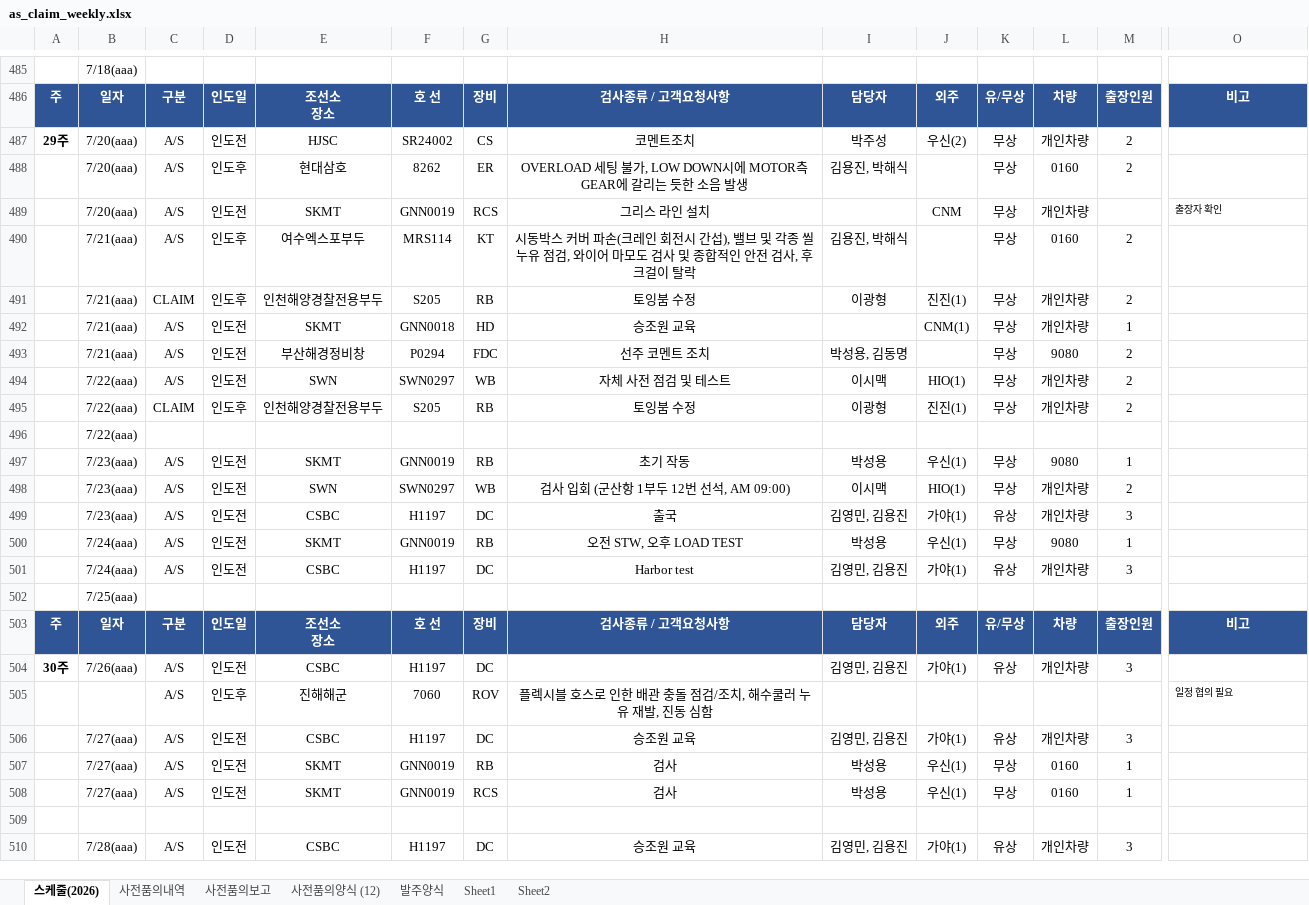
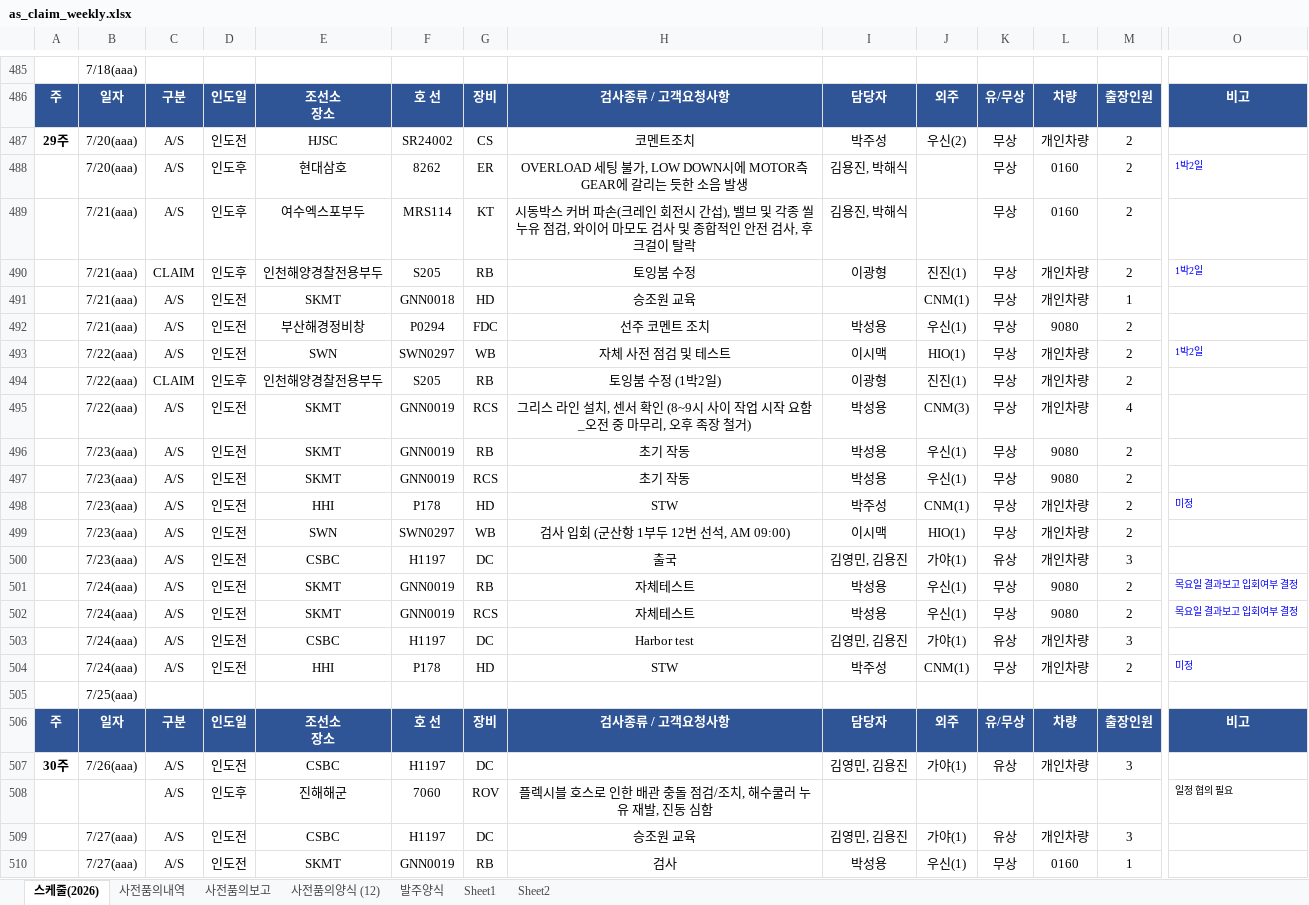
Before and after one commit to andaiga-create/weekly-schedule, an Excel workbook: as_claim_weekly.xlsx, sheet 스케줄(2026), drawn as a sheet; only a part is shown, gaps mark what is left out; the shorter side is filled out with more unchanged rows; values as stored, in another font and other column widths than the file's, no borders; table styles not drawn; removed rows and columns are numbered as before the commit, all else as after; rows hold the shown columns only; the diff names each change by its address in the sheet, - before the commit and + after, or states it on an @@ line.

```diff
--- a/as_claim_weekly.xlsx (sheet 스케줄(2026))
+++ b/as_claim_weekly.xlsx (sheet 스케줄(2026))
-O488: (empty)
+O488: 1박2일
-row 489:  | 7/20(aaa) | A/S | 인도전 | SKMT | GNN0019 | RCS | 그리스 라인 설치 |  | CNM | 무상 | 개인차량 |  | 출장자 확인
-O490: (empty)
+O490: 1박2일
-I492: 박성용, 김동명
+I492: 박성용
-J492: (empty)
+J492: 우신(1)
-O493: (empty)
+O493: 1박2일
-H494: 토잉붐 수정
+H494: 토잉붐 수정 (1박2일)
-row 496:  | 7/22(aaa)
+row 495:  | 7/22(aaa) | A/S | 인도전 | SKMT | GNN0019 | RCS | 그리스 라인 설치, 센서 확인 (8~9시 사이 작업 시작 요함_오전 중 마무리, 오후 족장 철거) | 박성용 | CNM(3) | 무상 | 개인차량 | 4
-M496: 1
+M496: 2
+row 497:  | 7/23(aaa) | A/S | 인도전 | SKMT | GNN0019 | RCS | 초기 작동 | 박성용 | 우신(1) | 무상 | 9080 | 2
+row 498:  | 7/23(aaa) | A/S | 인도전 | HHI | P178 | HD | STW | 박주성 | CNM(1) | 무상 | 개인차량 | 2 | 미정
-H501: 오전 STW, 오후 LOAD TEST
+H501: 자체테스트
-M501: 1
+M501: 2
-O501: (empty)
+O501: 목요일 결과보고 입회여부 결정
+row 502:  | 7/24(aaa) | A/S | 인도전 | SKMT | GNN0019 | RCS | 자체테스트 | 박성용 | 우신(1) | 무상 | 9080 | 2 | 목요일 결과보고 입회여부 결정
+row 504:  | 7/24(aaa) | A/S | 인도전 | HHI | P178 | HD | STW | 박주성 | CNM(1) | 무상 | 개인차량 | 2 | 미정
```
Also changed, not shown: sheet 사전품의양식 (12), sheet 사전품의내역.
